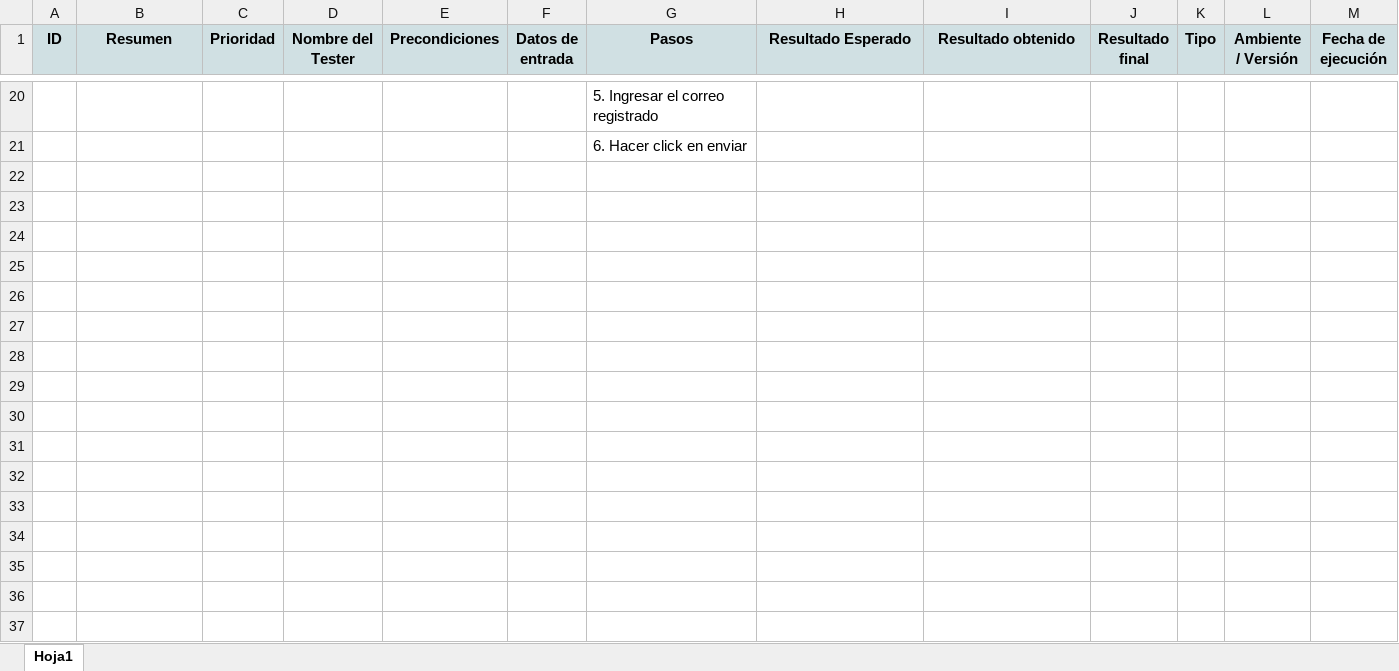
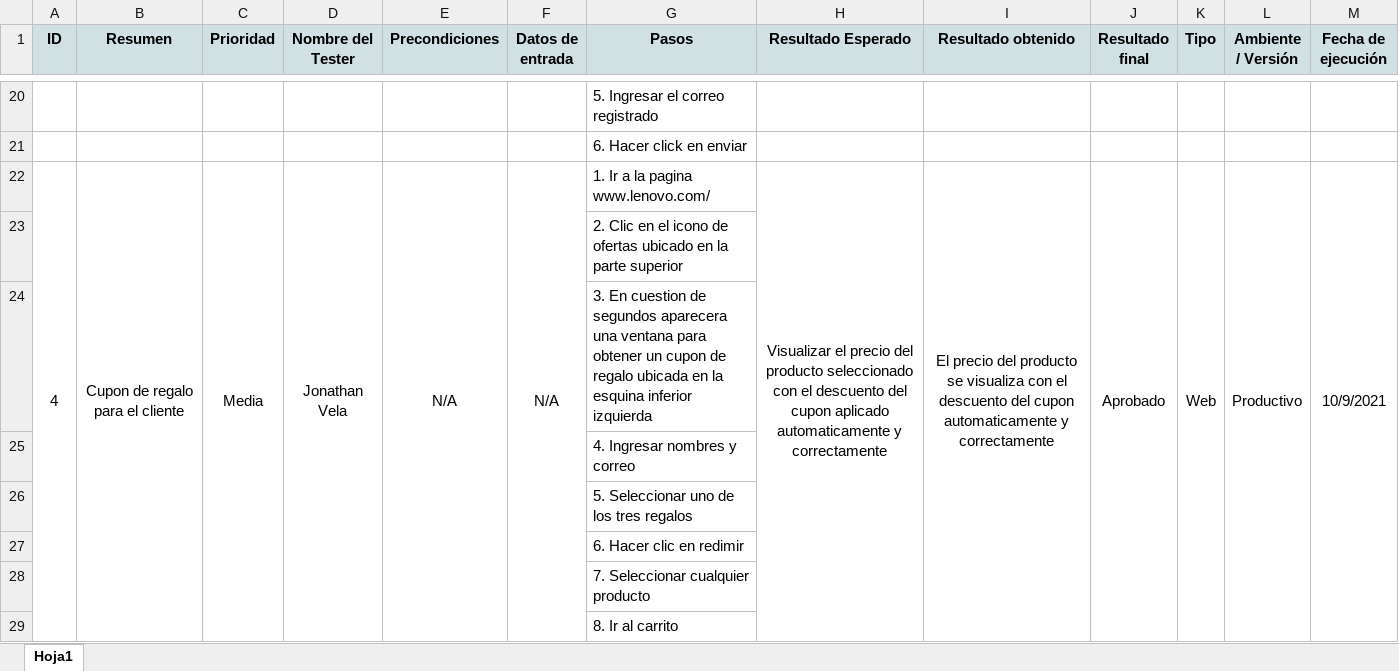
Before and after one commit to jonas920801/ProyectoLenovo, an Excel workbook: Casos_Prueba.xlsx, sheet Hoja1, drawn as a sheet; only a part is shown, gaps mark what is left out; values as stored, in another font and other column widths than the file's, no borders; the diff names each change by its address in the sheet, - before the commit and + after, or states it on an @@ line.

Commit message:
4 Version ProyectoLenovo

```diff
--- a/Casos_Prueba.xlsx (sheet Hoja1)
+++ b/Casos_Prueba.xlsx (sheet Hoja1)
+row 22: 4 | Cupon de regalo para el cliente | Media | Jonathan Vela | N/A | N/A | 1. Ir a la pagina www.lenovo.com/ | Visualizar el precio del producto seleccionado con el descuento del cupon aplicado automaticamente y correctamente | El precio del producto se visualiza con el descuento del cupon automaticamente y correctamente | Aprobado | Web | Productivo | 10/9/2021
+row 23:  |  |  |  |  |  | 2. Clic en el icono de ofertas ubicado en la parte superior
+row 24:  |  |  |  |  |  | 3. En cuestion de segundos aparecera una ventana para obtener un cupon de regalo ubicada en la esquina inferior izquierda
+row 25:  |  |  |  |  |  | 4. Ingresar nombres y correo
+row 26:  |  |  |  |  |  | 5. Seleccionar uno de los tres regalos
+row 27:  |  |  |  |  |  | 6. Hacer clic en redimir
+row 28:  |  |  |  |  |  | 7. Seleccionar cualquier producto
+row 29:  |  |  |  |  |  | 8. Ir al carrito
```
Also changed, not shown: Bugs_PaginaLenovo.xlsx, 1 other file.
